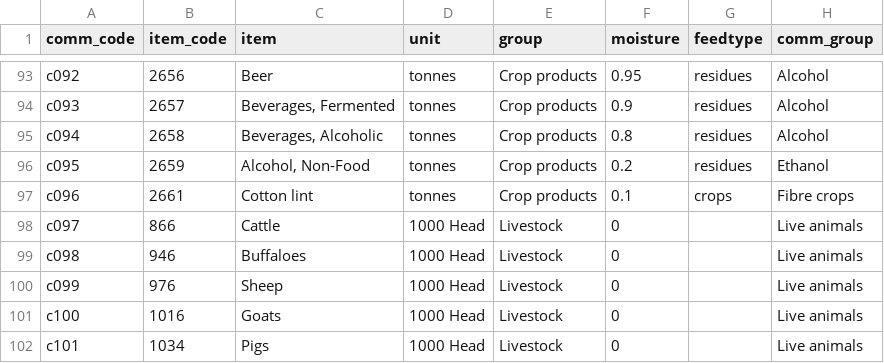
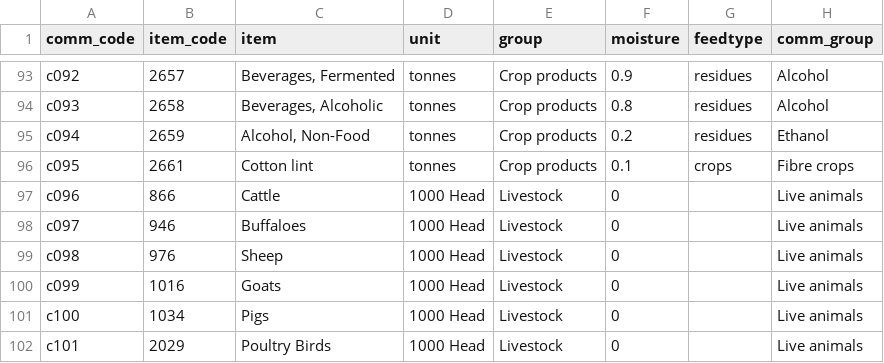
Before and after one commit to fineprint-global/fabio, a CSV file: inst/items_full.csv, drawn as a sheet; only a part is shown, gaps mark what is left out; the diff covers the shown part only; the diff names each change by its address in the sheet, - before the commit and + after, or states it on an @@ line.

```diff
--- a/inst/items_full.csv
+++ b/inst/items_full.csv
-B93 (item_code): 2656
+B93 (item_code): 2657
-C93 (item): Beer
+C93 (item): Beverages, Fermented
-F93 (moisture): 0.95
+F93 (moisture): 0.9
-B94 (item_code): 2657
+B94 (item_code): 2658
-C94 (item): Beverages, Fermented
+C94 (item): Beverages, Alcoholic
-F94 (moisture): 0.9
+F94 (moisture): 0.8
-B95 (item_code): 2658
+B95 (item_code): 2659
-C95 (item): Beverages, Alcoholic
+C95 (item): Alcohol, Non-Food
-F95 (moisture): 0.8
+F95 (moisture): 0.2
-H95 (comm_group): Alcohol
+H95 (comm_group): Ethanol
-B96 (item_code): 2659
+B96 (item_code): 2661
-C96 (item): Alcohol, Non-Food
+C96 (item): Cotton lint
-F96 (moisture): 0.2
+F96 (moisture): 0.1
-G96 (feedtype): residues
+G96 (feedtype): crops
-H96 (comm_group): Ethanol
+H96 (comm_group): Fibre crops
-B97 (item_code): 2661
+B97 (item_code): 866
-C97 (item): Cotton lint
+C97 (item): Cattle
-D97 (unit): tonnes
+D97 (unit): 1000 Head
-E97 (group): Crop products
+E97 (group): Livestock
-F97 (moisture): 0.1
+F97 (moisture): 0
-G97 (feedtype): crops
+G97 (feedtype): (empty)
-H97 (comm_group): Fibre crops
+H97 (comm_group): Live animals
-B98 (item_code): 866
+B98 (item_code): 946
-C98 (item): Cattle
+C98 (item): Buffaloes
-B99 (item_code): 946
+B99 (item_code): 976
-C99 (item): Buffaloes
+C99 (item): Sheep
-B100 (item_code): 976
+B100 (item_code): 1016
-C100 (item): Sheep
+C100 (item): Goats
-B101 (item_code): 1016
+B101 (item_code): 1034
-C101 (item): Goats
+C101 (item): Pigs
-B102 (item_code): 1034
+B102 (item_code): 2029
-C102 (item): Pigs
+C102 (item): Poultry Birds
```
Also changed, not shown: 2 removed rows and 132 edited cells elsewhere in this file.
